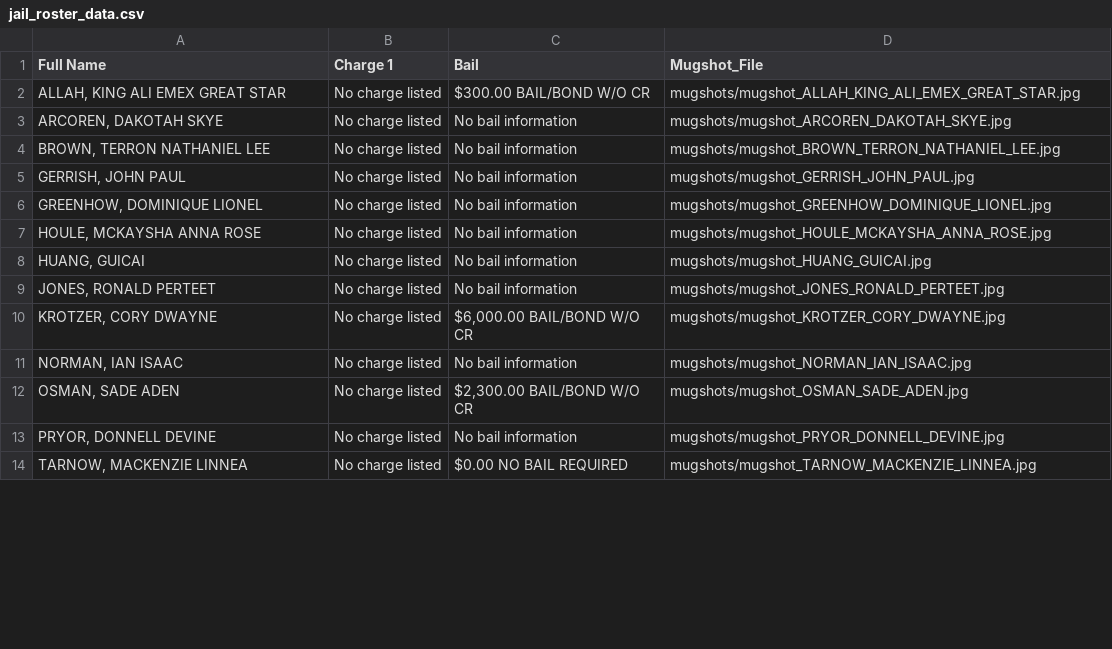
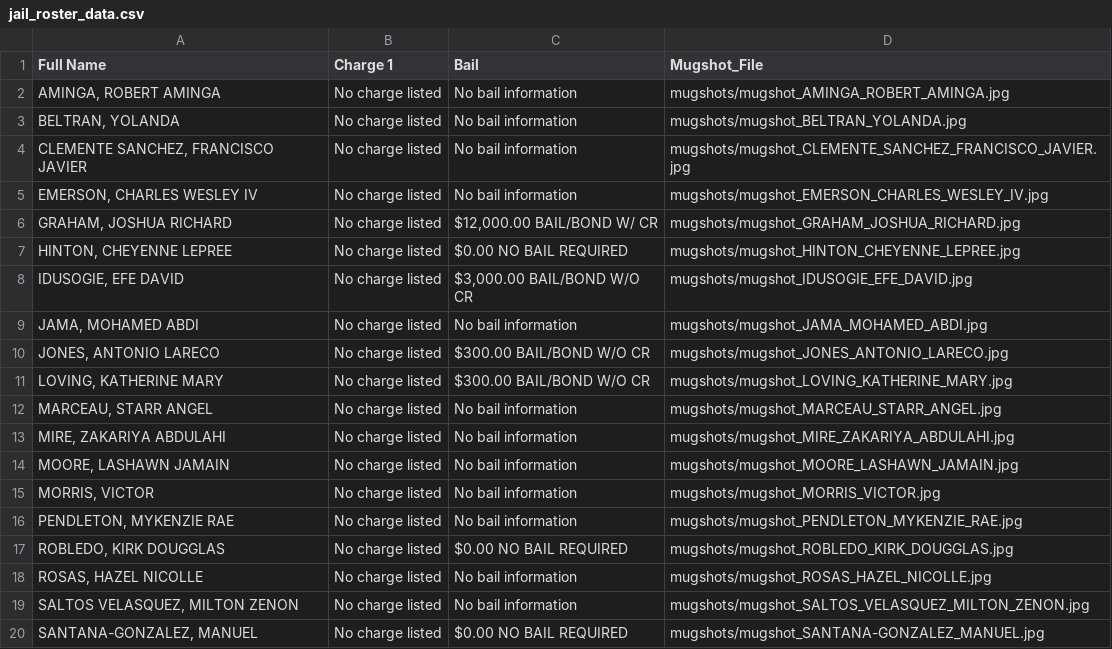
Before and after one commit to ryanjhermes/minneapolismugshots, a CSV file: jail_roster_data.csv, drawn as a sheet; only a part is shown; the diff covers the shown part only.

```diff
--- a/jail_roster_data.csv
+++ b/jail_roster_data.csv
@@ -1,14 +1,20 @@
 Full Name,Charge 1,Bail,Mugshot_File
-"ALLAH, KING ALI EMEX GREAT STAR",No charge listed,$300.00 BAIL/BOND W/O CR,mugshots/mugshot_ALLAH_KING_ALI_EMEX_GREAT_STAR.jpg
-"ARCOREN, DAKOTAH SKYE",No charge listed,No bail information,mugshots/mugshot_ARCOREN_DAKOTAH_SKYE.jpg
-"BROWN, TERRON NATHANIEL LEE",No charge listed,No bail information,mugshots/mugshot_BROWN_TERRON_NATHANIEL_LEE.jpg
-"GERRISH, JOHN PAUL",No charge listed,No bail information,mugshots/mugshot_GERRISH_JOHN_PAUL.jpg
-"GREENHOW, DOMINIQUE LIONEL",No charge listed,No bail information,mugshots/mugshot_GREENHOW_DOMINIQUE_LIONEL.jpg
-"HOULE, MCKAYSHA ANNA ROSE",No charge listed,No bail information,mugshots/mugshot_HOULE_MCKAYSHA_ANNA_ROSE.jpg
-"HUANG, GUICAI",No charge listed,No bail information,mugshots/mugshot_HUANG_GUICAI.jpg
-"JONES, RONALD PERTEET",No charge listed,No bail information,mugshots/mugshot_JONES_RONALD_PERTEET.jpg
-"KROTZER, CORY DWAYNE",No charge listed,"$6,000.00 BAIL/BOND W/O CR",mugshots/mugshot_KROTZER_CORY_DWAYNE.jpg
-"NORMAN, IAN ISAAC",No charge listed,No bail information,mugshots/mugshot_NORMAN_IAN_ISAAC.jpg
-"OSMAN, SADE ADEN",No charge listed,"$2,300.00 BAIL/BOND W/O CR",mugshots/mugshot_OSMAN_SADE_ADEN.jpg
-"PRYOR, DONNELL DEVINE",No charge listed,No bail information,mugshots/mugshot_PRYOR_DONNELL_DEVINE.jpg
-"TARNOW, MACKENZIE LINNEA",No charge listed,$0.00 NO BAIL REQUIRED,mugshots/mugshot_TARNOW_MACKENZIE_LINNEA.jpg
+"AMINGA, ROBERT AMINGA",No charge listed,No bail information,mugshots/mugshot_AMINGA_ROBERT_AMINGA.jpg
+"BELTRAN, YOLANDA",No charge listed,No bail information,mugshots/mugshot_BELTRAN_YOLANDA.jpg
+"CLEMENTE SANCHEZ, FRANCISCO JAVIER",No charge listed,No bail information,mugshots/mugshot_CLEMENTE_SANCHEZ_FRANCISCO_JAVIER.jpg
+"EMERSON, CHARLES WESLEY IV",No charge listed,No bail information,mugshots/mugshot_EMERSON_CHARLES_WESLEY_IV.jpg
+"GRAHAM, JOSHUA RICHARD",No charge listed,"$12,000.00 BAIL/BOND W/ CR",mugshots/mugshot_GRAHAM_JOSHUA_RICHARD.jpg
+"HINTON, CHEYENNE LEPREE",No charge listed,$0.00 NO BAIL REQUIRED,mugshots/mugshot_HINTON_CHEYENNE_LEPREE.jpg
+"IDUSOGIE, EFE DAVID",No charge listed,"$3,000.00 BAIL/BOND W/O CR",mugshots/mugshot_IDUSOGIE_EFE_DAVID.jpg
+"JAMA, MOHAMED ABDI",No charge listed,No bail information,mugshots/mugshot_JAMA_MOHAMED_ABDI.jpg
+"JONES, ANTONIO LARECO",No charge listed,$300.00 BAIL/BOND W/O CR,mugshots/mugshot_JONES_ANTONIO_LARECO.jpg
+"LOVING, KATHERINE MARY",No charge listed,$300.00 BAIL/BOND W/O CR,mugshots/mugshot_LOVING_KATHERINE_MARY.jpg
+"MARCEAU, STARR ANGEL",No charge listed,No bail information,mugshots/mugshot_MARCEAU_STARR_ANGEL.jpg
+"MIRE, ZAKARIYA ABDULAHI",No charge listed,No bail information,mugshots/mugshot_MIRE_ZAKARIYA_ABDULAHI.jpg
+"MOORE, LASHAWN JAMAIN",No charge listed,No bail information,mugshots/mugshot_MOORE_LASHAWN_JAMAIN.jpg
+"MORRIS, VICTOR",No charge listed,No bail information,mugshots/mugshot_MORRIS_VICTOR.jpg
+"PENDLETON, MYKENZIE RAE",No charge listed,No bail information,mugshots/mugshot_PENDLETON_MYKENZIE_RAE.jpg
+"ROBLEDO, KIRK DOUGGLAS",No charge listed,$0.00 NO BAIL REQUIRED,mugshots/mugshot_ROBLEDO_KIRK_DOUGGLAS.jpg
+"ROSAS, HAZEL NICOLLE",No charge listed,No bail information,mugshots/mugshot_ROSAS_HAZEL_NICOLLE.jpg
+"SALTOS VELASQUEZ, MILTON ZENON",No charge listed,No bail information,mugshots/mugshot_SALTOS_VELASQUEZ_MILTON_ZENON.jpg
+"SANTANA-GONZALEZ, MANUEL",No charge listed,$0.00 NO BAIL REQUIRED,mugshots/mugshot_SANTANA-GONZALEZ_MANUEL.jpg
```
Also changed, not shown: 6 added rows and 4 edited cells elsewhere in this file, 28 other files.
